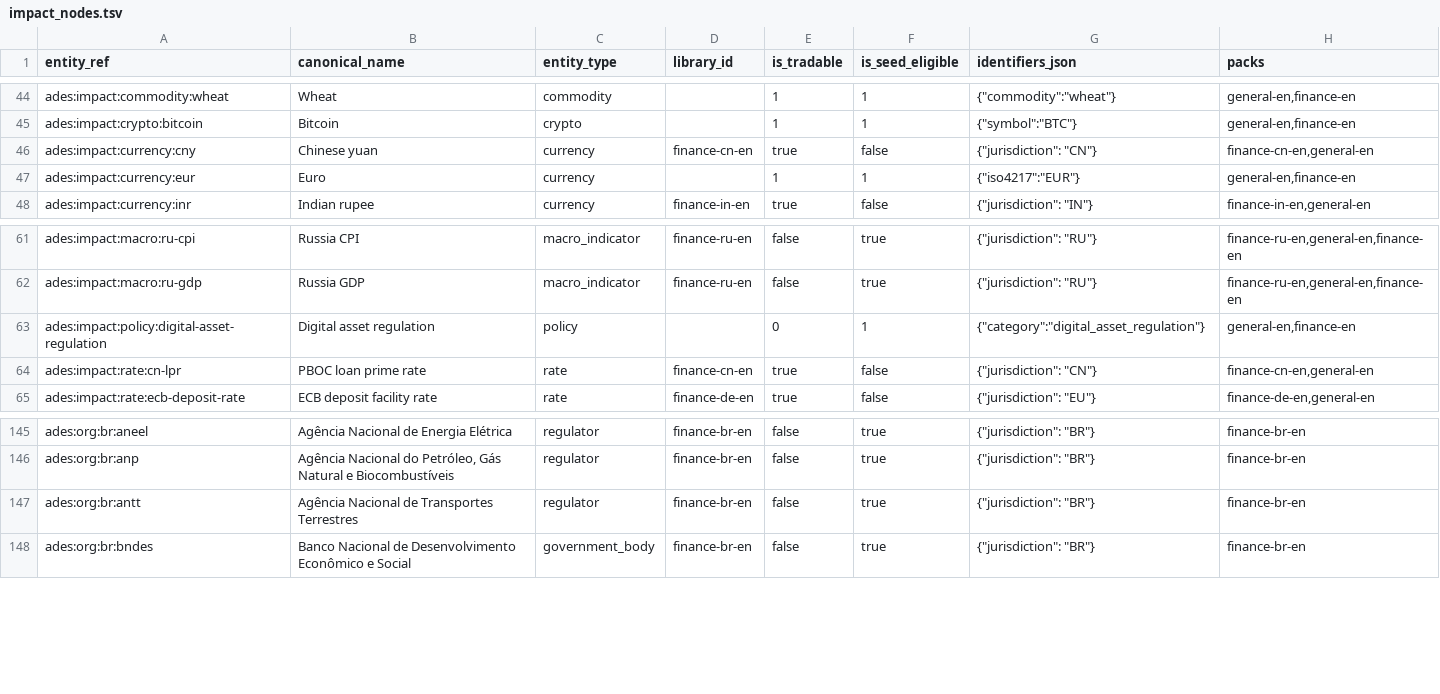
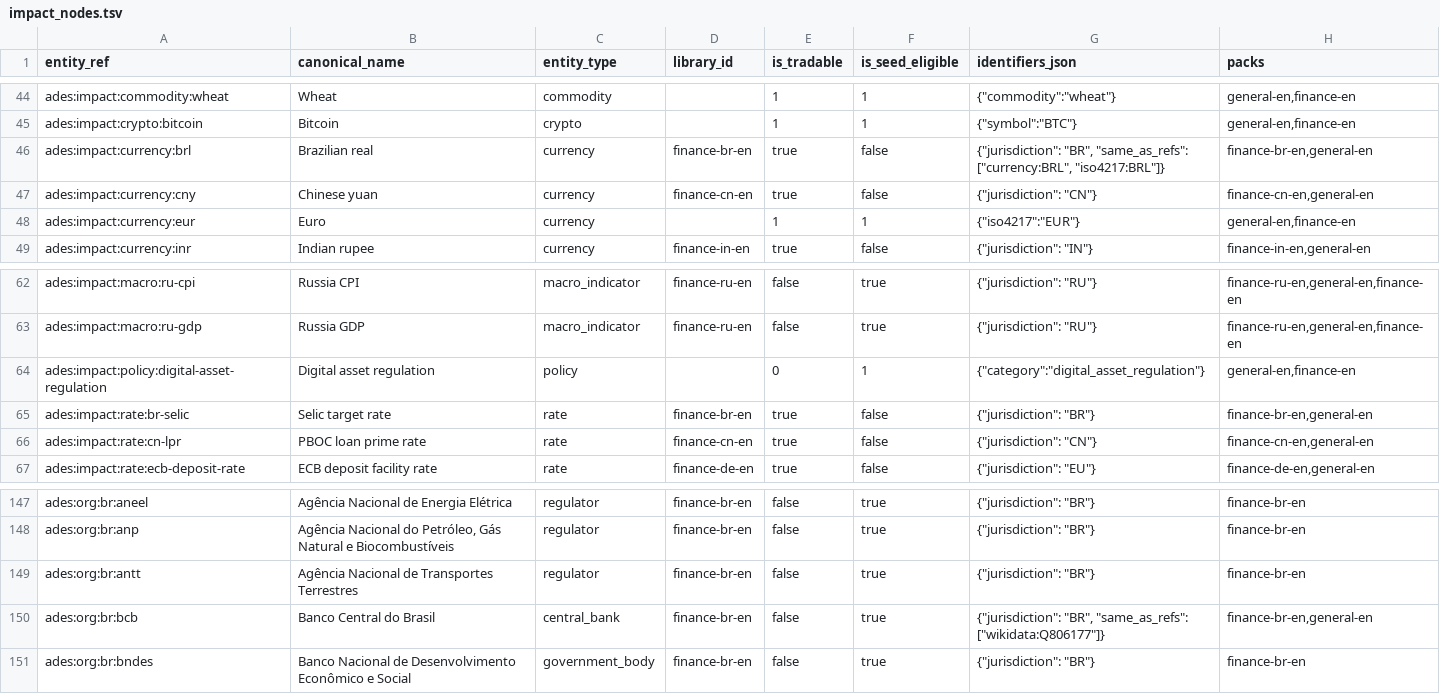
Before and after one commit to bekirdag/ades, a TSV file: src/ades/resources/impact/phase1_starter/impact_nodes.tsv, drawn as a sheet; only a part is shown, gaps mark what is left out.

Commit message:
[NSC-AUTO] NSC-B004: Build Brazil source-backed relationship pack.

```diff
--- a/src/ades/resources/impact/phase1_starter/impact_nodes.tsv
+++ b/src/ades/resources/impact/phase1_starter/impact_nodes.tsv
@@ -45,2 +45,3 @@ ades:impact:commodity:wheat	Wheat	commodity		1	1	"{""commodity"":""wheat""}"	gen
 ades:impact:crypto:bitcoin	Bitcoin	crypto		1	1	"{""symbol"":""BTC""}"	general-en,finance-en
+ades:impact:currency:brl	Brazilian real	currency	finance-br-en	true	false	"{""jurisdiction"": ""BR"", ""same_as_refs"": [""currency:BRL"", ""iso4217:BRL""]}"	finance-br-en,general-en
 ades:impact:currency:cny	Chinese yuan	currency	finance-cn-en	true	false	"{""jurisdiction"": ""CN""}"	finance-cn-en,general-en
@@ -63,2 +64,3 @@ ades:impact:macro:ru-gdp	Russia GDP	macro_indicator	finance-ru-en	false	true	"{"
 ades:impact:policy:digital-asset-regulation	Digital asset regulation	policy		0	1	"{""category"":""digital_asset_regulation""}"	general-en,finance-en
+ades:impact:rate:br-selic	Selic target rate	rate	finance-br-en	true	false	"{""jurisdiction"": ""BR""}"	finance-br-en,general-en
 ades:impact:rate:cn-lpr	PBOC loan prime rate	rate	finance-cn-en	true	false	"{""jurisdiction"": ""CN""}"	finance-cn-en,general-en
@@ -147,2 +149,3 @@ ades:org:br:anp	Agência Nacional do Petróleo, Gás Natural e Biocombustíveis
 ades:org:br:antt	Agência Nacional de Transportes Terrestres	regulator	finance-br-en	false	true	"{""jurisdiction"": ""BR""}"	finance-br-en
+ades:org:br:bcb	Banco Central do Brasil	central_bank	finance-br-en	false	true	"{""jurisdiction"": ""BR"", ""same_as_refs"": [""wikidata:Q806177""]}"	finance-br-en,general-en
 ades:org:br:bndes	Banco Nacional de Desenvolvimento Econômico e Social	government_body	finance-br-en	false	true	"{""jurisdiction"": ""BR""}"	finance-br-en
```
Also changed, not shown: 4 other files.
